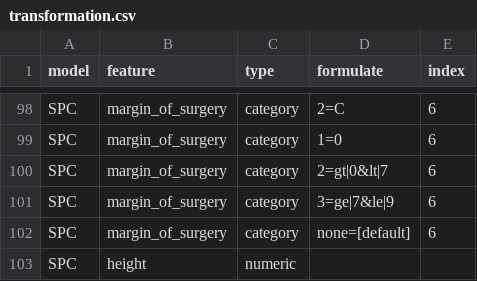
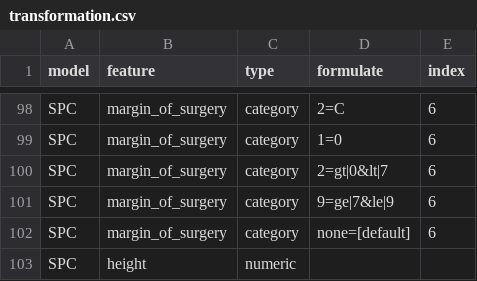
Before and after one commit to billkuojhgf/Model-on-fhir, a CSV file: Backend/config/transformation.csv, drawn as a sheet; only a part is shown, gaps mark what is left out.

```diff
--- a/Backend/config/transformation.csv
+++ b/Backend/config/transformation.csv
@@ -100,3 +100,3 @@ SPC,margin_of_surgery,category,1=0,6
 SPC,margin_of_surgery,category,2=gt|0&lt|7,6
-SPC,margin_of_surgery,category,3=ge|7&le|9,6
+SPC,margin_of_surgery,category,9=ge|7&le|9,6
 SPC,margin_of_surgery,category,none=[default],6
```
Also changed, not shown: Backend/config/continuous_training/transformation.csv, 28 other files.
